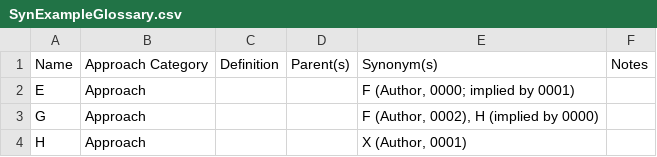
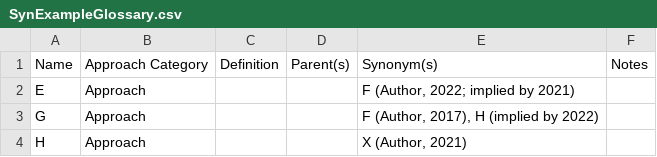
Before and after one commit to samm82/TestingTesting, a CSV file: assets/graphs/exampleGlossaries/SynExampleGlossary.csv, drawn as a sheet.

```diff
--- a/assets/graphs/exampleGlossaries/SynExampleGlossary.csv
+++ b/assets/graphs/exampleGlossaries/SynExampleGlossary.csv
@@ -1,4 +1,4 @@
 Name,Approach Category,Definition,Parent(s),Synonym(s),Notes
-E,Approach,,,"F (Author, 0000; implied by 0001)",
-G,Approach,,,"F (Author, 0002), H (implied by 0000)",
-H,Approach,,,"X (Author, 0001)",
+E,Approach,,,"F (Author, 2022; implied by 2021)",
+G,Approach,,,"F (Author, 2017), H (implied by 2022)",
+H,Approach,,,"X (Author, 2021)",
```
Also changed, not shown: assets/graphs/exampleGlossaries/ExampleGlossary.csv, 11 other files.
